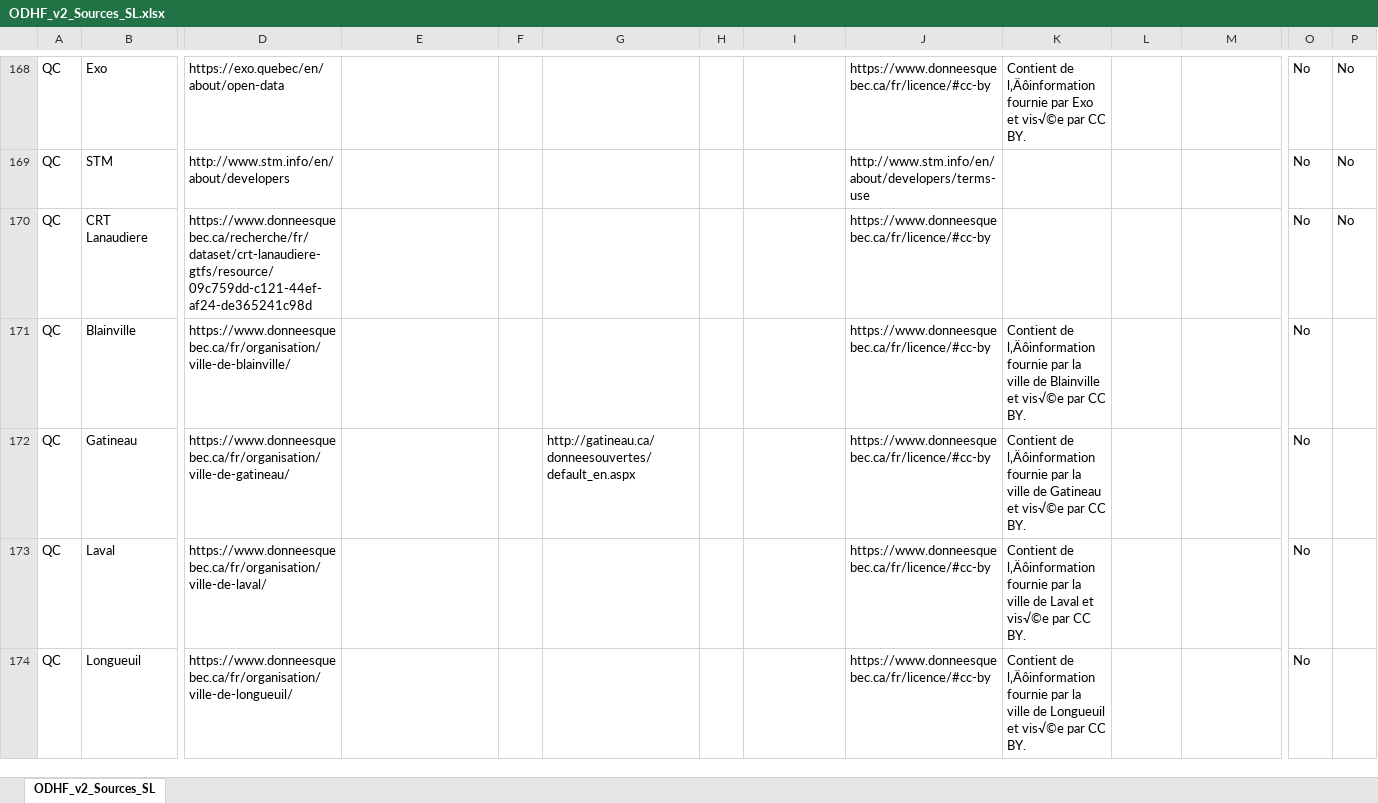
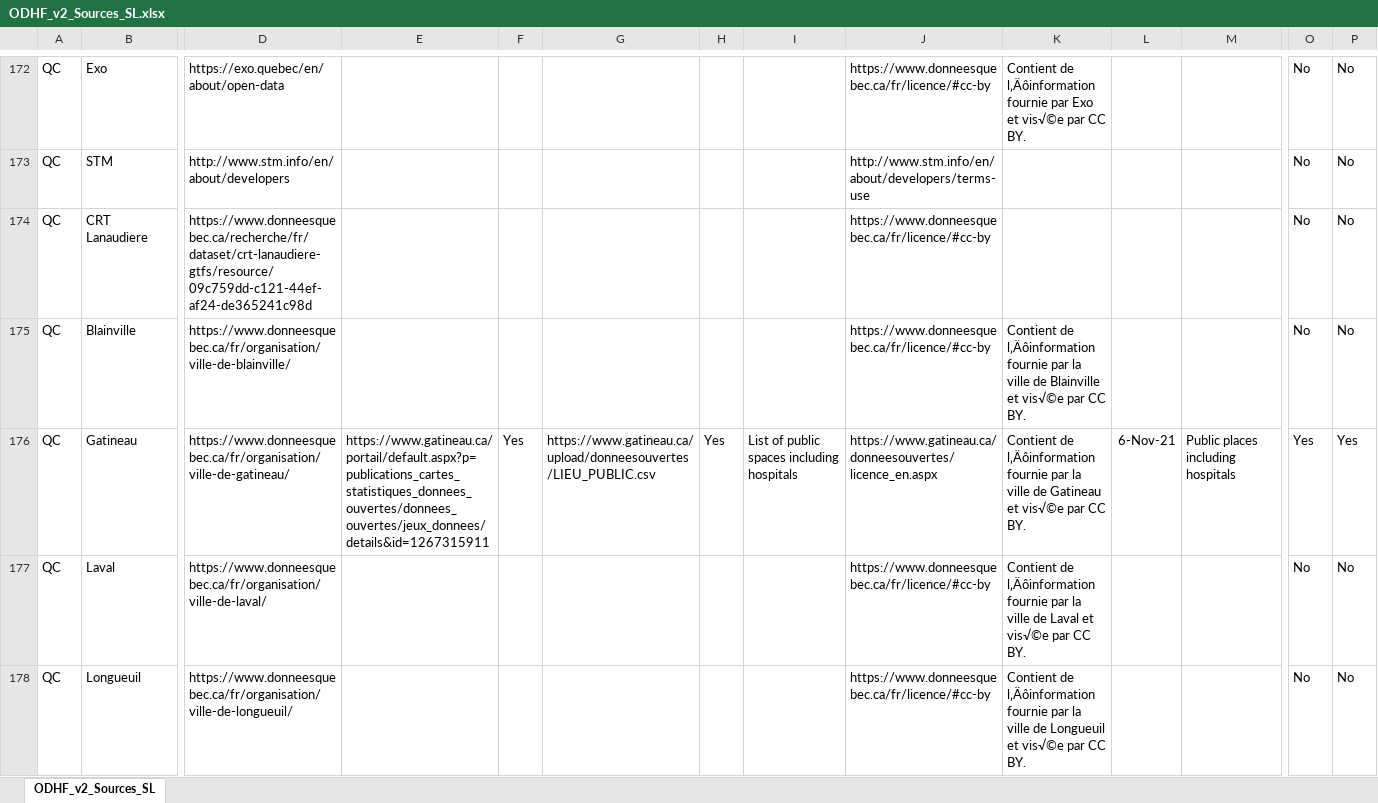
Before and after one commit to CSBP-CPSE/LODE-ECDO, an Excel workbook: sources/HealthFacilities/V2/ODHF_v2_Sources_SL.xlsx, sheet ODHF_v2_Sources_SL, drawn as a sheet; only a part is shown, gaps mark what is left out; values as stored, in another font and other column widths than the file's, no borders; conditional formats not drawn; addresses are those after the commit; the diff covers the shown part only; the diff names each change by its address in the sheet, - before the commit and + after, or states it on an @@ line.

```diff
--- a/sources/HealthFacilities/V2/ODHF_v2_Sources_SL.xlsx (sheet ODHF_v2_Sources_SL)
+++ b/sources/HealthFacilities/V2/ODHF_v2_Sources_SL.xlsx (sheet ODHF_v2_Sources_SL)
-P175: (empty)
+P175: No
-E176: (empty)
+E176: https://www.gatineau.ca/portail/default.aspx?p=publications_cartes_statistiques_donnees_ouvertes/donnees_ouvertes/jeux_donnees/details&id=1267315911
-F176: (empty)
+F176: Yes
-G176: http://gatineau.ca/donneesouvertes/default_en.aspx
+G176: https://www.gatineau.ca/upload/donneesouvertes/LIEU_PUBLIC.csv
-H176: (empty)
+H176: Yes
-I176: (empty)
+I176: List of public spaces including hospitals
-J176: https://www.donneesquebec.ca/fr/licence/#cc-by
+J176: https://www.gatineau.ca/donneesouvertes/licence_en.aspx
-L176: (empty)
+L176: 6-Nov-21
-M176: (empty)
+M176: Public places including hospitals
-O176: No
+O176: Yes
-P176: (empty)
+P176: Yes
-P177:P178: (empty)
+P177:P178: No
```
Also changed, not shown: 5 added rows and 59 edited cells elsewhere in this sheet.
